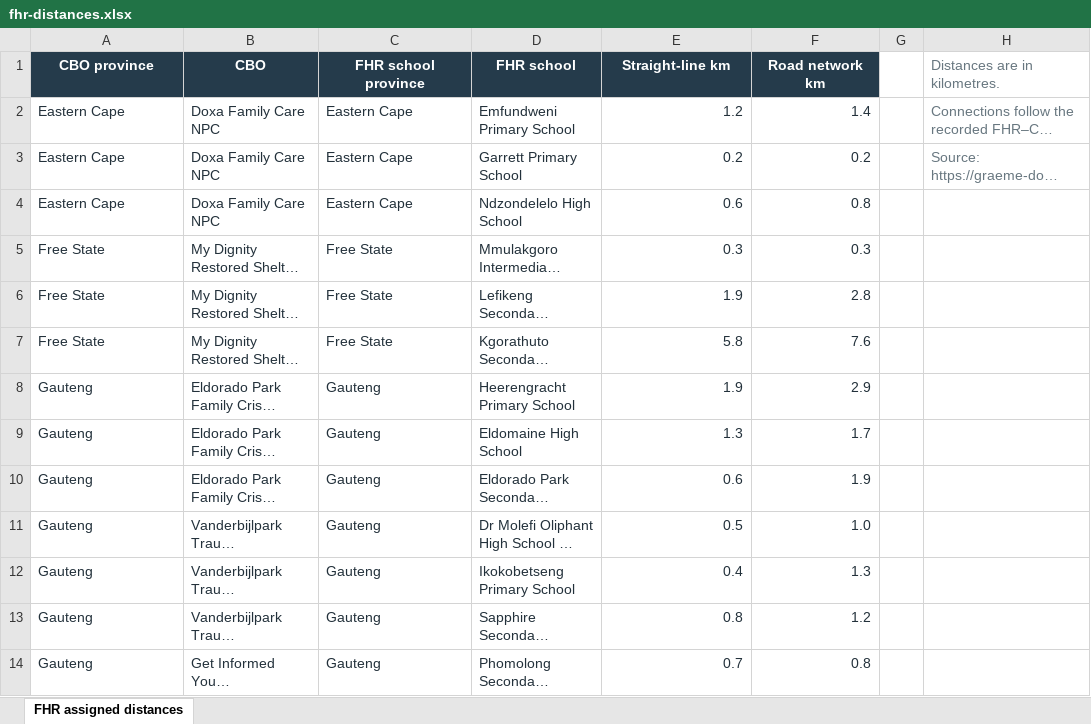
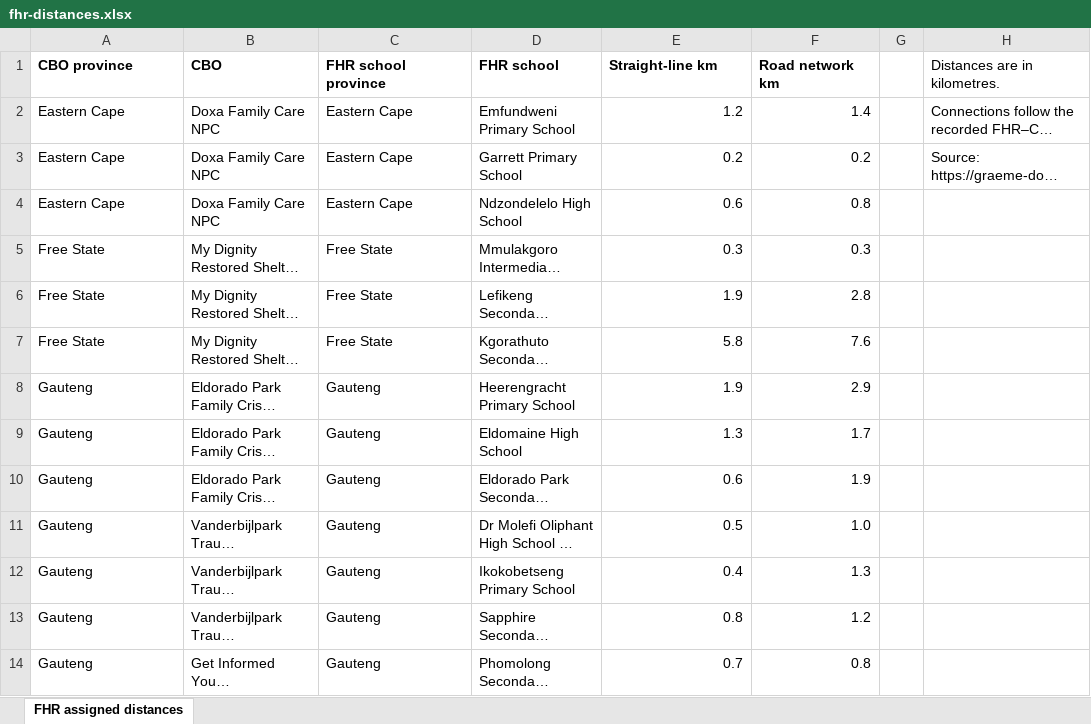
Before and after one commit to graeme-dor/fhr-cbo-mapping-project, an Excel workbook: web/accessibility/data/fhr-distances.xlsx, sheet FHR assigned distances, drawn as a sheet; only a part is shown; long unchanged cells end in …; values as stored, in another font and other column widths than the file's, no borders; table styles not drawn; the diff covers the shown part only; the diff names each change by its address in the sheet, - before the commit and + after, or states it on an @@ line.

```diff
--- a/web/accessibility/data/fhr-distances.xlsx (sheet FHR assigned distances)
+++ b/web/accessibility/data/fhr-distances.xlsx (sheet FHR assigned distances)
@@ A1:F1 fill: #253B4B → none, text colour: #FFFFFF → black, alignment: center → left @@
-H1:H3 text colour: #687780
+H1:H3 text colour: black
-A2:F14 text colour: #23313B
+A2:F14 text colour: black
```
Also changed, not shown: cell formats elsewhere in this sheet, web/accessibility/data/distances.xlsx, 9 other files.
